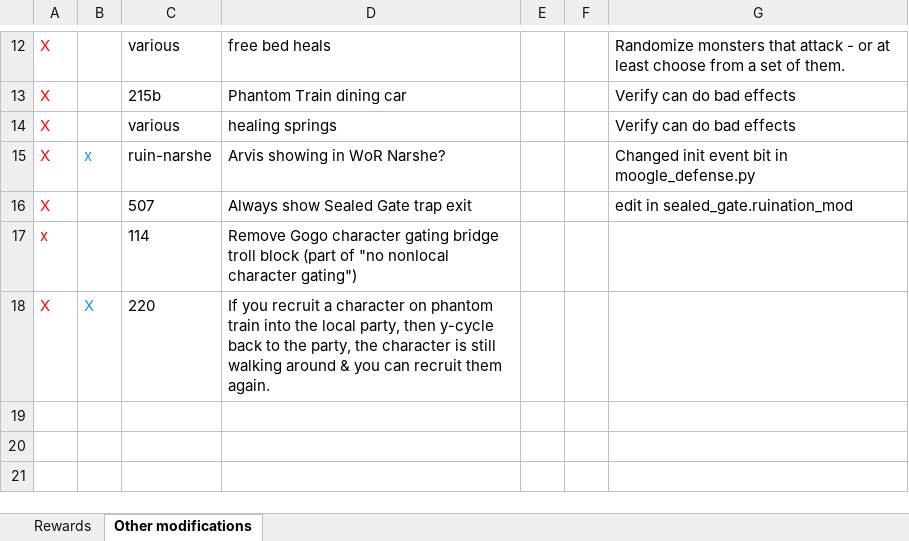
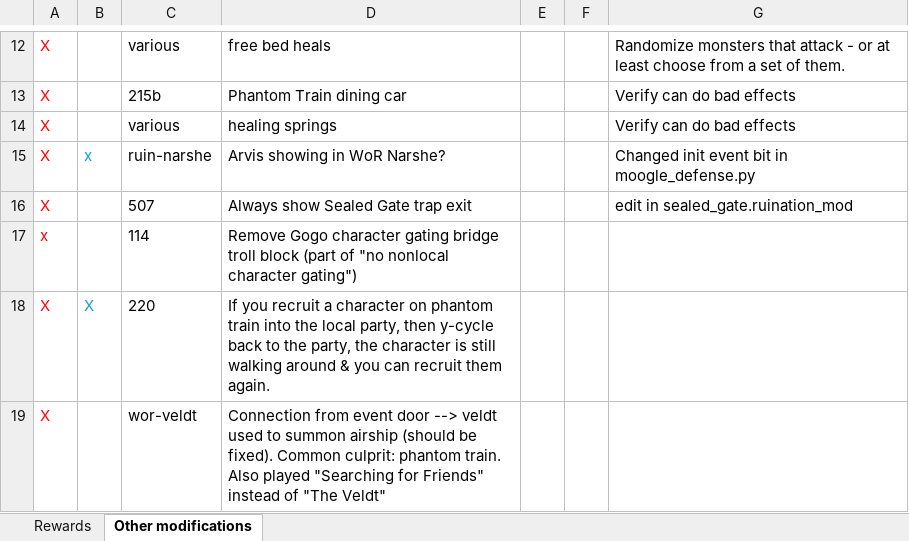
Before and after one commit to HansGR/WorldsCollide, an Excel workbook: claude_reference/Ruin_playtesting_checklist.xlsx, sheet Other modifications, drawn as a sheet; only a part is shown, gaps mark what is left out; values as stored, in another font and other column widths than the file's, no borders; the diff names each change by its address in the sheet, - before the commit and + after, or states it on an @@ line.

Commit message:
Update Ruin_playtesting_checklist.xlsx

```diff
--- a/claude_reference/Ruin_playtesting_checklist.xlsx (sheet Other modifications)
+++ b/claude_reference/Ruin_playtesting_checklist.xlsx (sheet Other modifications)
+row 19: X |  | wor-veldt | Connection from event door --> veldt used to summon airship (should be fixed). Common culprit: phantom train. Also played "Searching for Friends" instead of "The Veldt"
```
Also changed, not shown: sheet Rewards.
